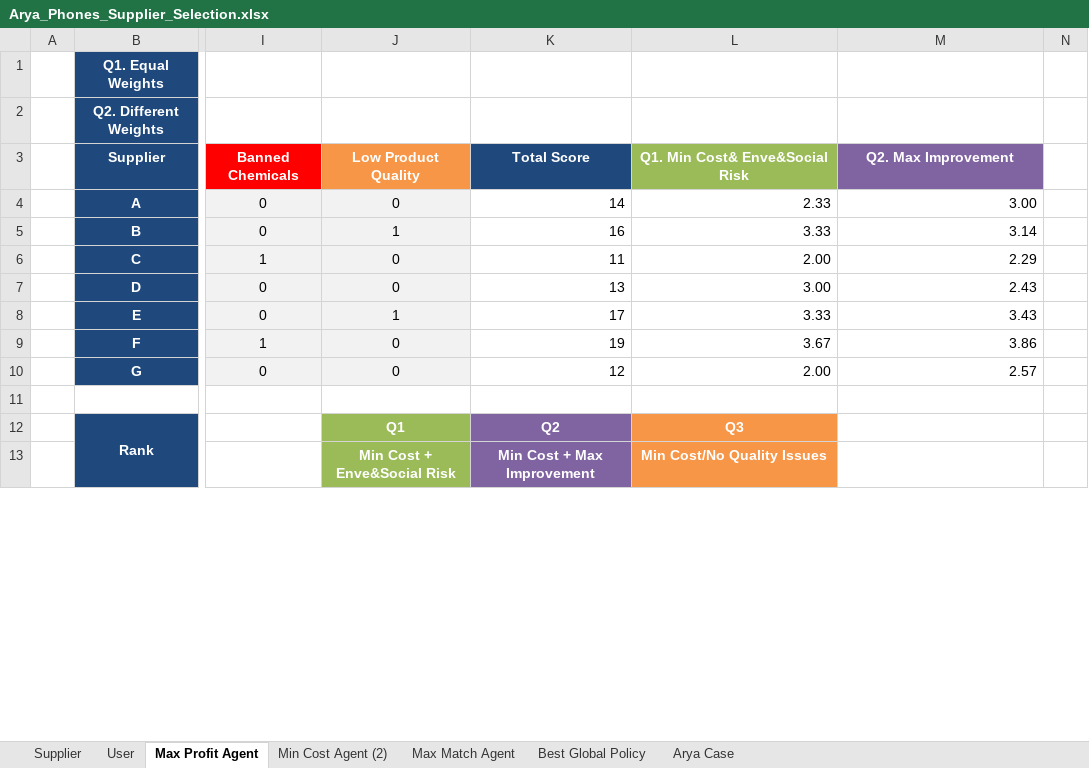
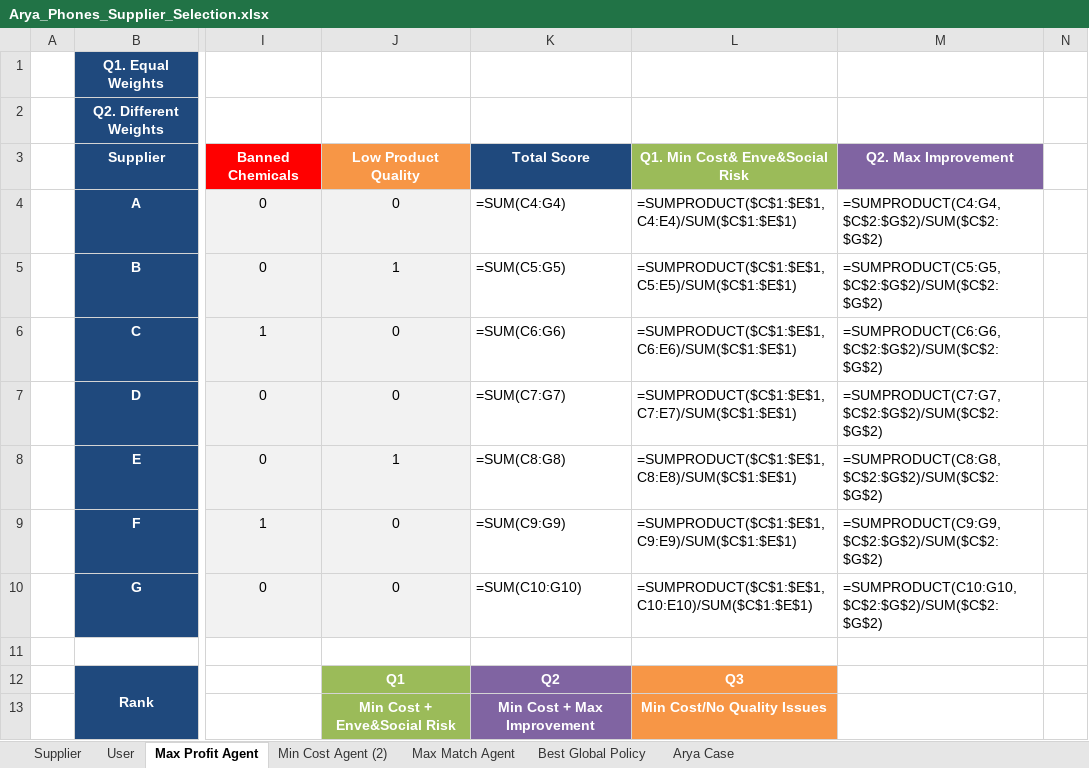
Before and after one commit to aydinarda/AryaPhoneSupp, an Excel workbook: Arya_Phones_Supplier_Selection.xlsx, sheet Max Profit Agent, drawn as a sheet; only a part is shown, gaps mark what is left out; values as stored, in another font and other column widths than the file's, no borders; formulas without a stored value are shown as written; the diff covers the shown part only; the diff names each change by its address in the sheet, - before the commit and + after, or states it on an @@ line.

```diff
--- a/Arya_Phones_Supplier_Selection.xlsx (sheet Max Profit Agent)
+++ b/Arya_Phones_Supplier_Selection.xlsx (sheet Max Profit Agent)
-K4: 14
+K4: =SUM(C4:G4)
-L4: 2.33
+L4: =SUMPRODUCT($C$1:$E$1,C4:E4)/SUM($C$1:$E$1)
-M4: 3.00
+M4: =SUMPRODUCT(C4:G4,$C$2:$G$2)/SUM($C$2:$G$2)
-K5: 16
+K5: =SUM(C5:G5)
-L5: 3.33
+L5: =SUMPRODUCT($C$1:$E$1,C5:E5)/SUM($C$1:$E$1)
-M5: 3.14
+M5: =SUMPRODUCT(C5:G5,$C$2:$G$2)/SUM($C$2:$G$2)
-K6: 11
+K6: =SUM(C6:G6)
-L6: 2.00
+L6: =SUMPRODUCT($C$1:$E$1,C6:E6)/SUM($C$1:$E$1)
-M6: 2.29
+M6: =SUMPRODUCT(C6:G6,$C$2:$G$2)/SUM($C$2:$G$2)
-K7: 13
+K7: =SUM(C7:G7)
-L7: 3.00
+L7: =SUMPRODUCT($C$1:$E$1,C7:E7)/SUM($C$1:$E$1)
-M7: 2.43
+M7: =SUMPRODUCT(C7:G7,$C$2:$G$2)/SUM($C$2:$G$2)
-K8: 17
+K8: =SUM(C8:G8)
-L8: 3.33
+L8: =SUMPRODUCT($C$1:$E$1,C8:E8)/SUM($C$1:$E$1)
-M8: 3.43
+M8: =SUMPRODUCT(C8:G8,$C$2:$G$2)/SUM($C$2:$G$2)
-K9: 19
+K9: =SUM(C9:G9)
-L9: 3.67
+L9: =SUMPRODUCT($C$1:$E$1,C9:E9)/SUM($C$1:$E$1)
-M9: 3.86
+M9: =SUMPRODUCT(C9:G9,$C$2:$G$2)/SUM($C$2:$G$2)
-K10: 12
+K10: =SUM(C10:G10)
-L10: 2.00
+L10: =SUMPRODUCT($C$1:$E$1,C10:E10)/SUM($C$1:$E$1)
-M10: 2.57
+M10: =SUMPRODUCT(C10:G10,$C$2:$G$2)/SUM($C$2:$G$2)
```
Also changed, not shown: 14 added rows, 14 removed rows and 97 edited cells elsewhere in this sheet, sheet Min Cost Agent (2), sheet Best Global Policy, sheet Max Match Agent, sheet Arya Case, sheet Supplier, formulas that keep their value, 14 other files.
